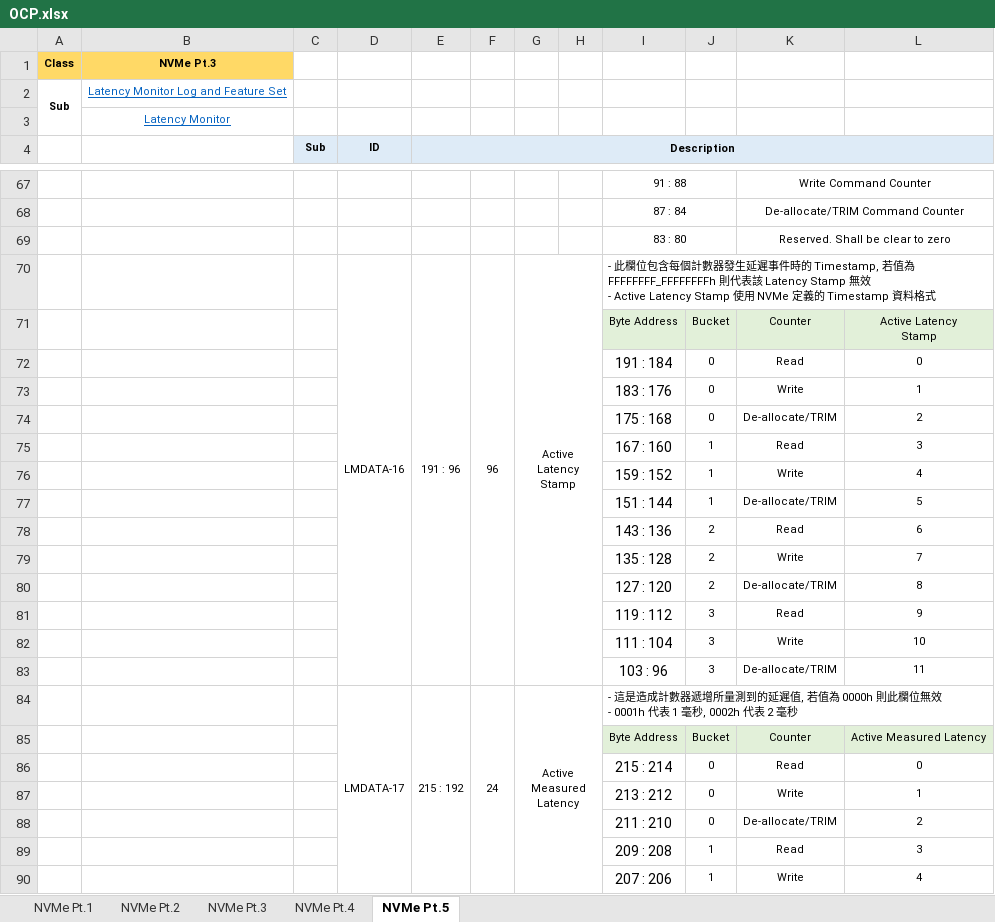
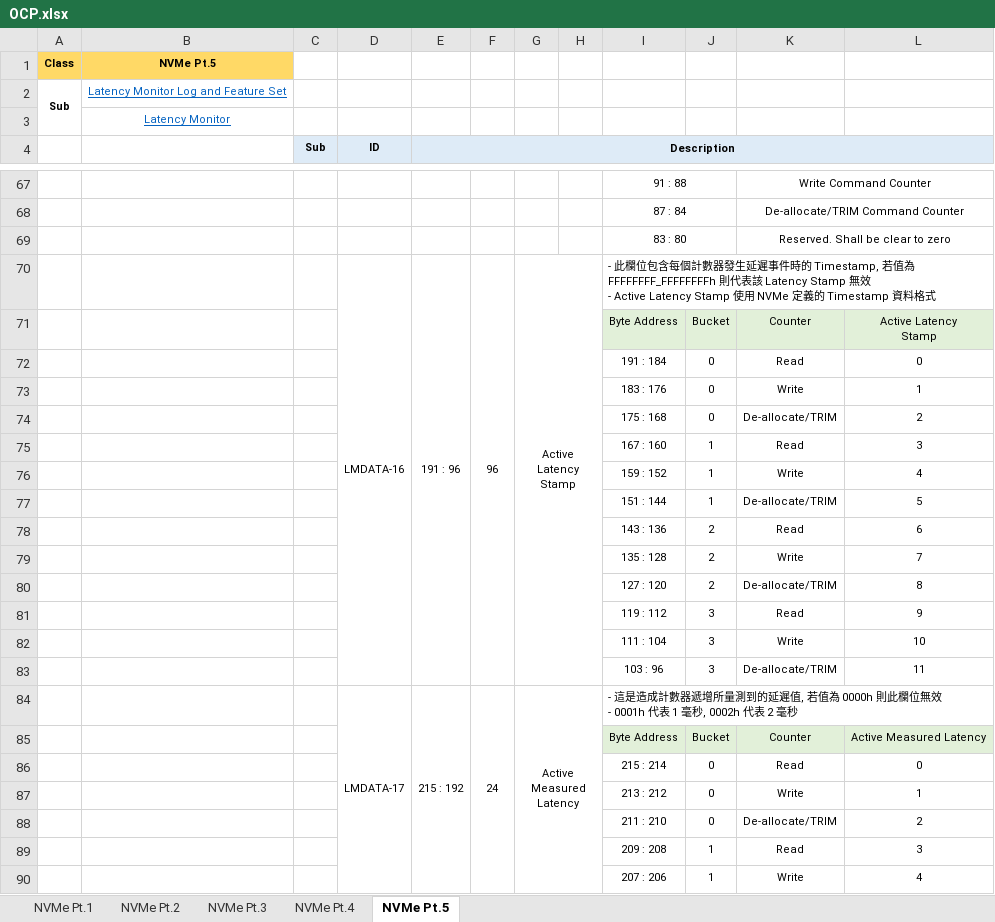
Before and after one commit to Johenry0324/NVMeDocs, an Excel workbook: OCP.xlsx, sheet NVMe Pt.5, drawn as a sheet; only a part is shown, gaps mark what is left out; values as stored, in another font and other column widths than the file's, no borders; the diff covers the shown part only; the diff names each change by its address in the sheet, - before the commit and + after, or states it on an @@ line.

```diff
--- a/OCP.xlsx (sheet NVMe Pt.5)
+++ b/OCP.xlsx (sheet NVMe Pt.5)
-B1: NVMe Pt.3
+B1: NVMe Pt.5
@@ I72:I83 text size: smaller @@
@@ I86:I90 text size: smaller @@
```
Also changed, not shown: 108 added rows, 3 edited cells, cell formats and merged cells elsewhere in this sheet, sheet NVMe Pt.4.
